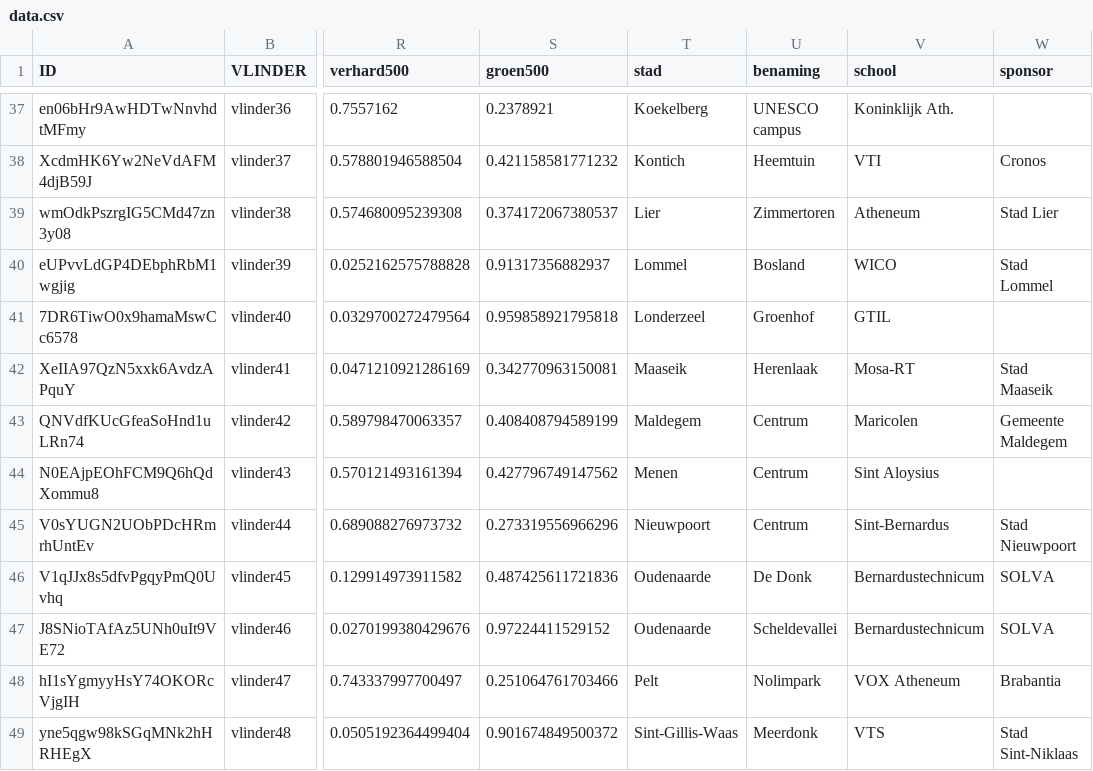
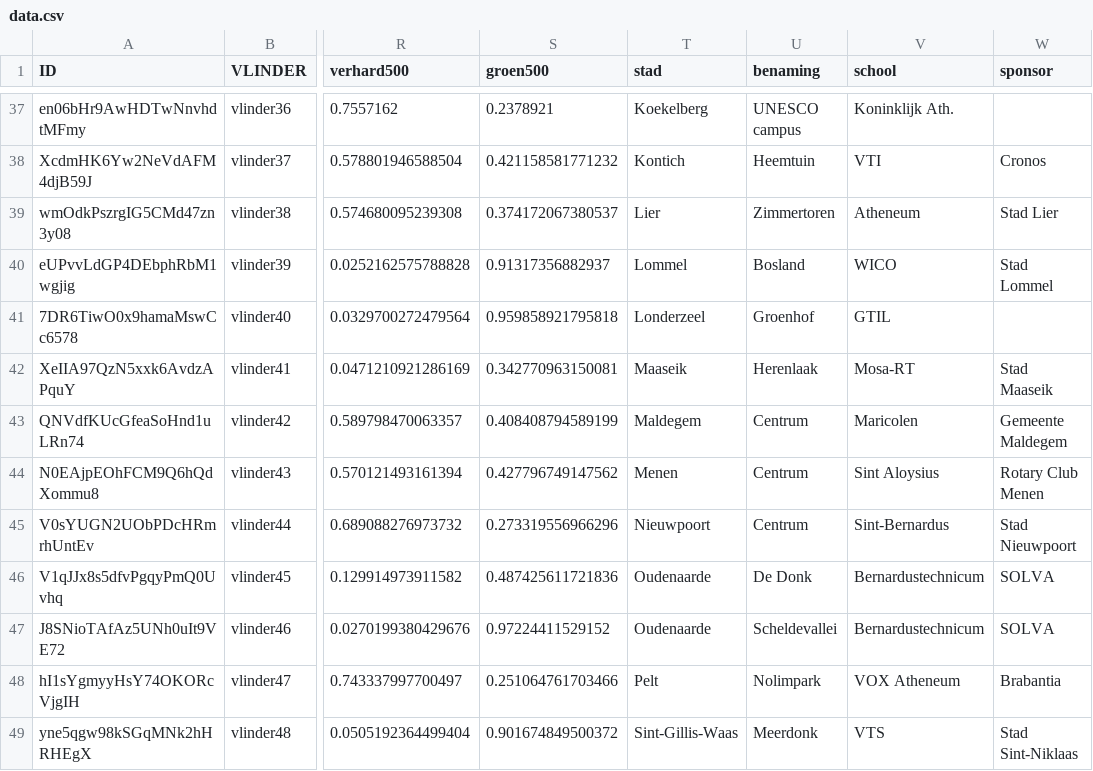
Before and after one commit to bmesuere/vlinder, a CSV file: api/data.csv, drawn as a sheet; only a part is shown, gaps mark what is left out; the diff names each change by its address in the sheet, - before the commit and + after, or states it on an @@ line.

Commit message:
add rc menen

```diff
--- a/api/data.csv
+++ b/api/data.csv
-W44 (sponsor): (empty)
+W44 (sponsor): Rotary Club Menen
```
Also changed, not shown: 3 other files.
